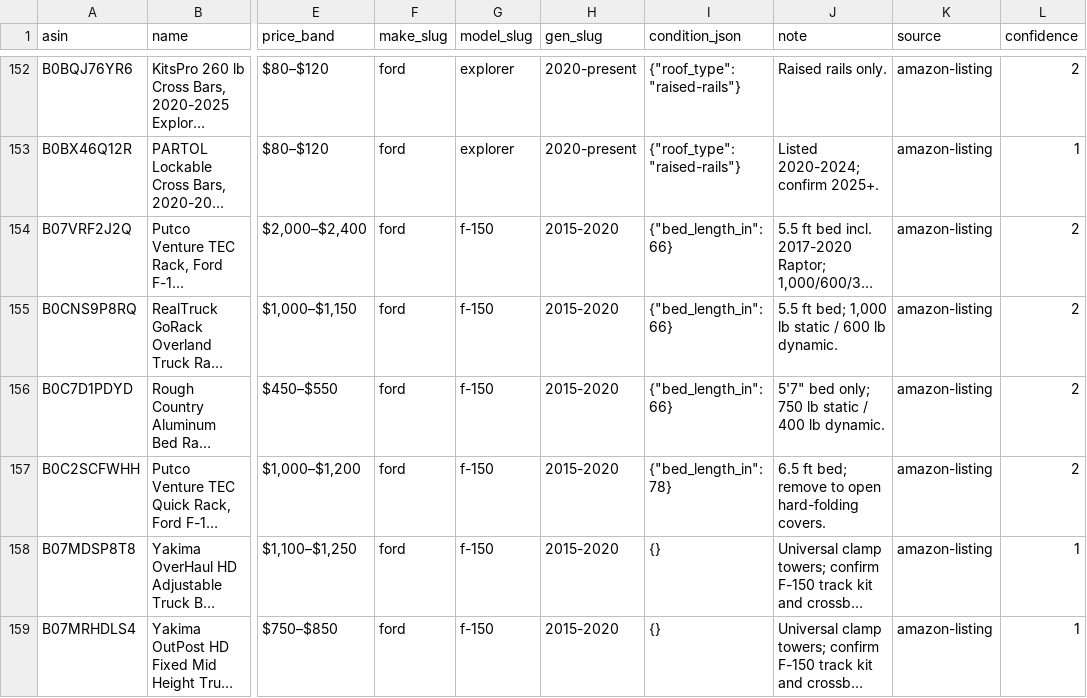
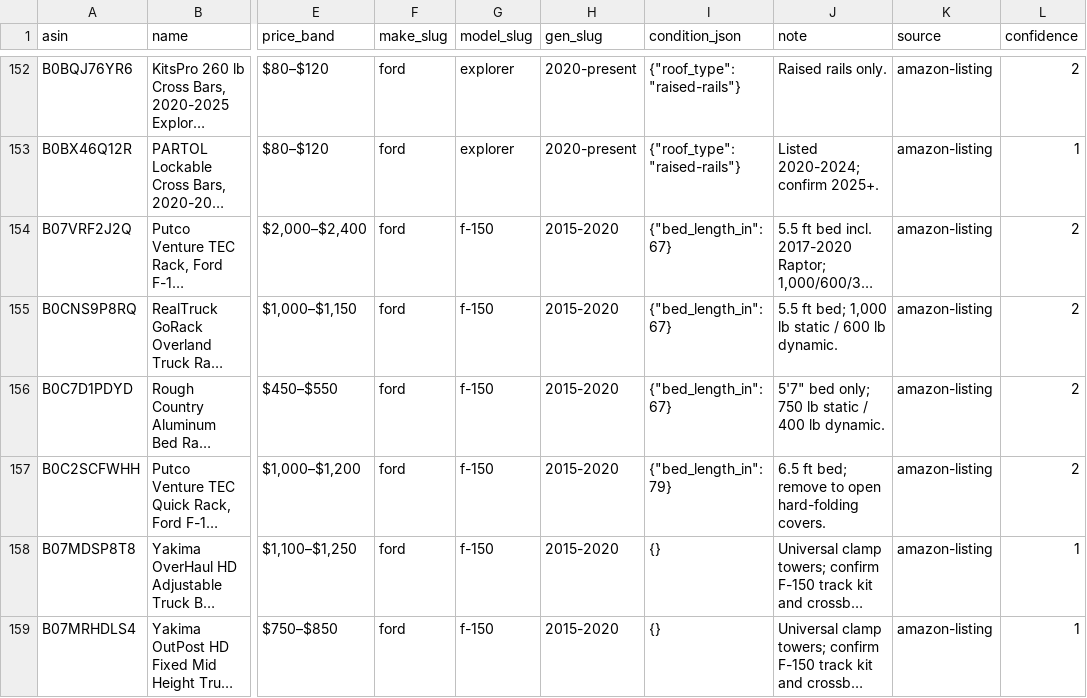
Before and after one commit to hemalbdeee-ux/rigconfigurator, a CSV file: pipeline/data/fitments.csv, drawn as a sheet; only a part is shown, gaps mark what is left out; long unchanged cells end in …; the diff covers the shown part only; the diff names each change by its address in the sheet, - before the commit and + after, or states it on an @@ line.

```diff
--- a/pipeline/data/fitments.csv
+++ b/pipeline/data/fitments.csv
-I154:I156 (condition_json): {"bed_length_in": 66}
+I154:I156 (condition_json): {"bed_length_in": 67}
-I157 (condition_json): {"bed_length_in": 78}
+I157 (condition_json): {"bed_length_in": 79}
```
Also changed, not shown: 20 edited cells elsewhere in this file, 25 other files.
